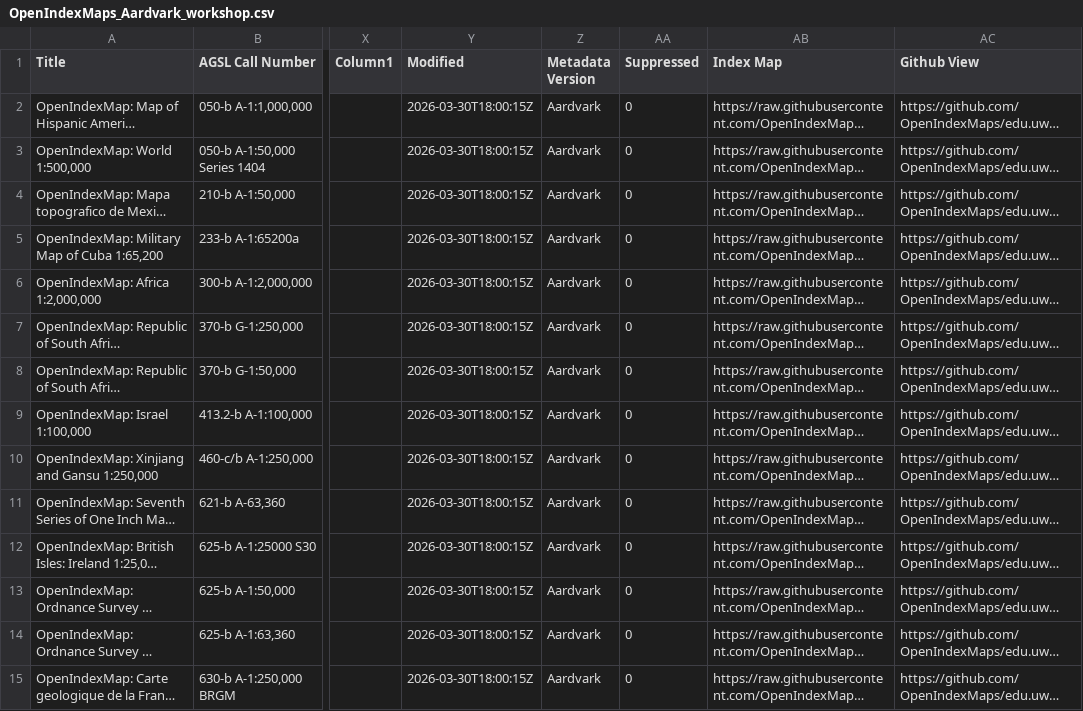
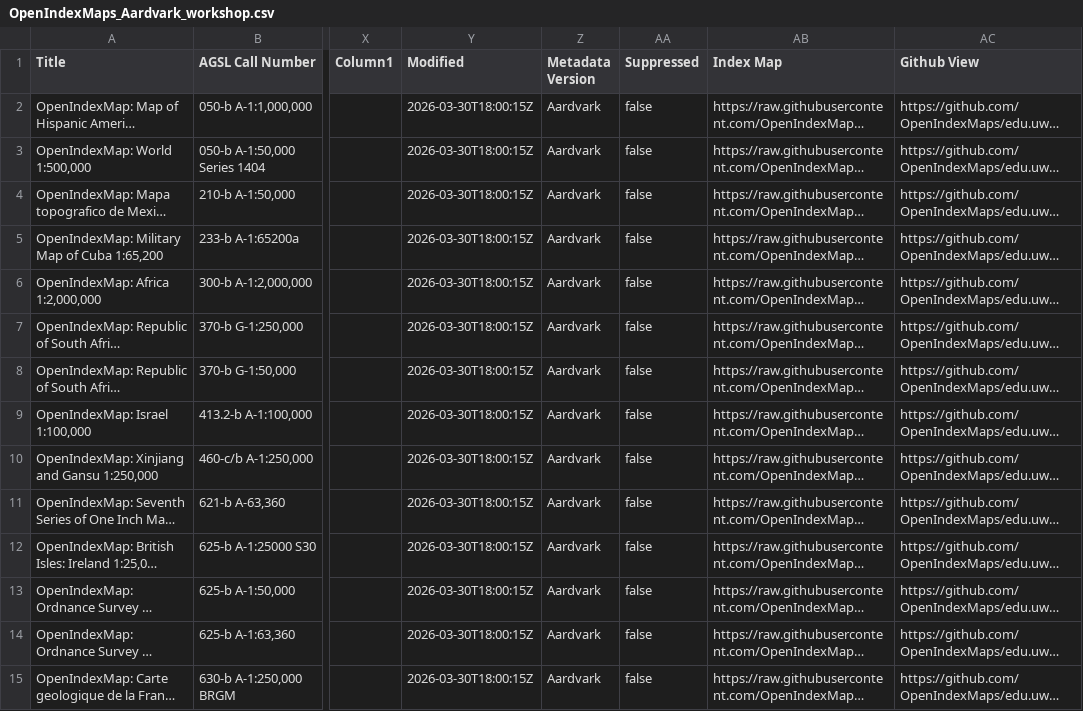
Before and after one commit to srappel/snakepit, a CSV file: notebooks/csv2JSON/OpenIndexMaps_Aardvark_workshop.csv, drawn as a sheet; only a part is shown, gaps mark what is left out; long unchanged cells end in …; the diff covers the shown part only; the diff names each change by its address in the sheet, - before the commit and + after, or states it on an @@ line.

Commit message:
add safe value parsing and row-level errors

```diff
--- a/notebooks/csv2JSON/OpenIndexMaps_Aardvark_workshop.csv
+++ b/notebooks/csv2JSON/OpenIndexMaps_Aardvark_workshop.csv
-AA2:AA15 (Suppressed): 0
+AA2:AA15 (Suppressed): false
```
Also changed, not shown: 24 edited cells elsewhere in this file, 1 other file.
